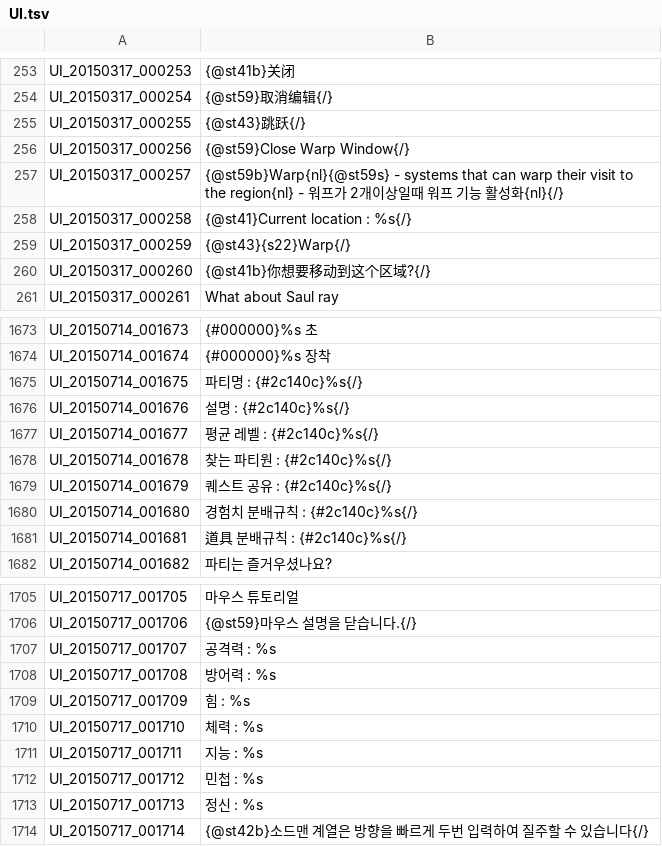
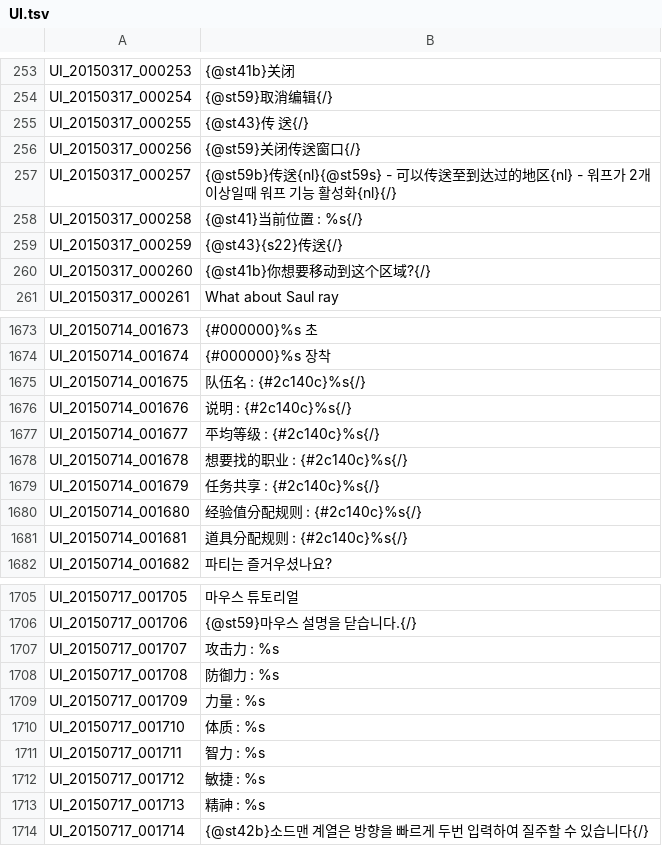
Before and after one commit to unicorn00/ChineseTranslation, a TSV file: UI.tsv, drawn as a sheet; only a part is shown, gaps mark what is left out; the diff covers the shown part only.

Commit message:
Update UI.tsv

```diff
--- a/UI.tsv
+++ b/UI.tsv
@@ -254,7 +254,7 @@ UI_20150317_000253	{@st41b}关闭
 UI_20150317_000254	{@st59}取消编辑{/}
-UI_20150317_000255	{@st43}跳跃{/}
-UI_20150317_000256	{@st59}Close Warp Window{/}
-UI_20150317_000257	{@st59b}Warp{nl}{@st59s} - systems that can warp their visit to the region{nl} - 워프가 2개이상일때 워프 기능 활성화{nl}{/}
-UI_20150317_000258	{@st41}Current location : %s{/}
-UI_20150317_000259	{@st43}{s22}Warp{/}
+UI_20150317_000255	{@st43}传  送{/}
+UI_20150317_000256	{@st59}关闭传送窗口{/}
+UI_20150317_000257	{@st59b}传送{nl}{@st59s} - 可以传送至到达过的地区{nl} - 워프가 2개이상일때 워프 기능 활성화{nl}{/}
+UI_20150317_000258	{@st41}当前位置 : %s{/}
+UI_20150317_000259	{@st43}{s22}传送{/}
 UI_20150317_000260	{@st41b}你想要移动到这个区域?{/}
@@ -1674,9 +1674,9 @@ UI_20150714_001673	{#000000}%s 초
 UI_20150714_001674	{#000000}%s 장착
-UI_20150714_001675	파티명 : {#2c140c}%s{/}
-UI_20150714_001676	설명 : {#2c140c}%s{/}
-UI_20150714_001677	평균 레벨 :  {#2c140c}%s{/}
-UI_20150714_001678	찾는 파티원 :  {#2c140c}%s{/}
-UI_20150714_001679	퀘스트 공유 :  {#2c140c}%s{/}
-UI_20150714_001680	경험치 분배규칙 :  {#2c140c}%s{/}
-UI_20150714_001681	道具 분배규칙 :  {#2c140c}%s{/}
+UI_20150714_001675	队伍名 : {#2c140c}%s{/}
+UI_20150714_001676	说明 : {#2c140c}%s{/}
+UI_20150714_001677	平均等级 :  {#2c140c}%s{/}
+UI_20150714_001678	想要找的职业 :  {#2c140c}%s{/}
+UI_20150714_001679	任务共享 :  {#2c140c}%s{/}
+UI_20150714_001680	经验值分配规则 :  {#2c140c}%s{/}
+UI_20150714_001681	道具分配规则 :  {#2c140c}%s{/}
 UI_20150714_001682	파티는 즐거우셨나요?
@@ -1706,9 +1706,9 @@ UI_20150717_001705	마우스 튜토리얼
 UI_20150717_001706	{@st59}마우스 설명을 닫습니다.{/}
-UI_20150717_001707	공격력 : %s
-UI_20150717_001708	방어력 : %s
-UI_20150717_001709	힘 : %s
-UI_20150717_001710	체력 : %s
-UI_20150717_001711	지능 : %s
-UI_20150717_001712	민첩 : %s
-UI_20150717_001713	정신 : %s
+UI_20150717_001707	攻击力 : %s
+UI_20150717_001708	防御力 : %s
+UI_20150717_001709	力量 : %s
+UI_20150717_001710	体质 : %s
+UI_20150717_001711	智力 : %s
+UI_20150717_001712	敏捷 : %s
+UI_20150717_001713	精神 : %s
 UI_20150717_001714	{@st42b}소드맨 계열은 방향을 빠르게 두번 입력하여 질주할 수 있습니다{/}
```
Also changed, not shown: 1 added row, 1 removed row and 14 edited cells elsewhere in this file.
